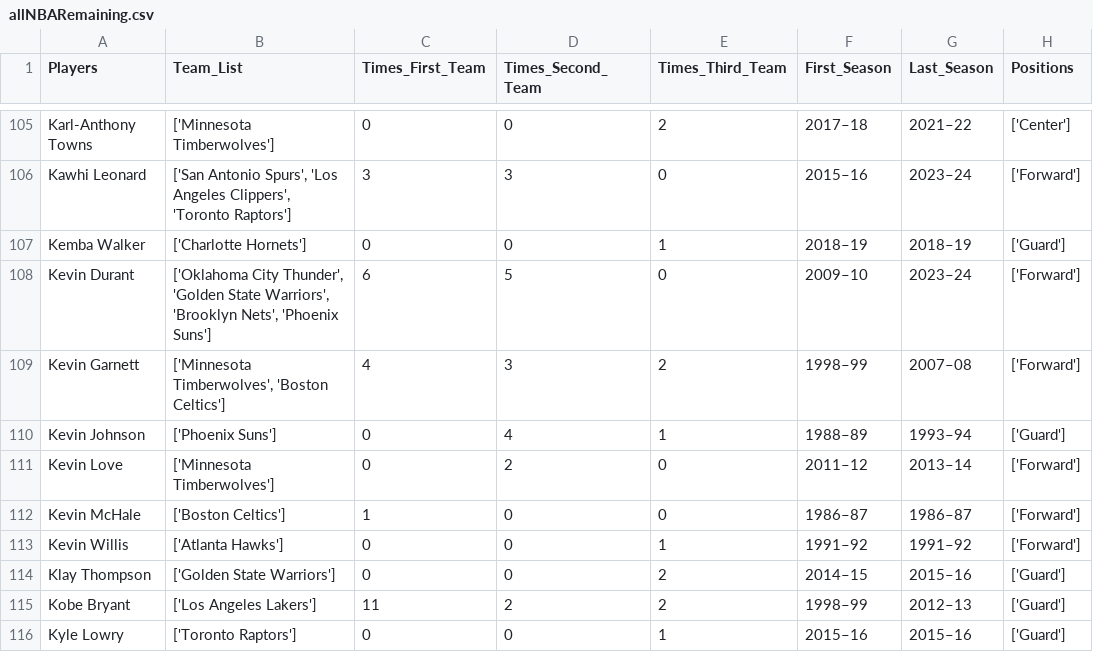
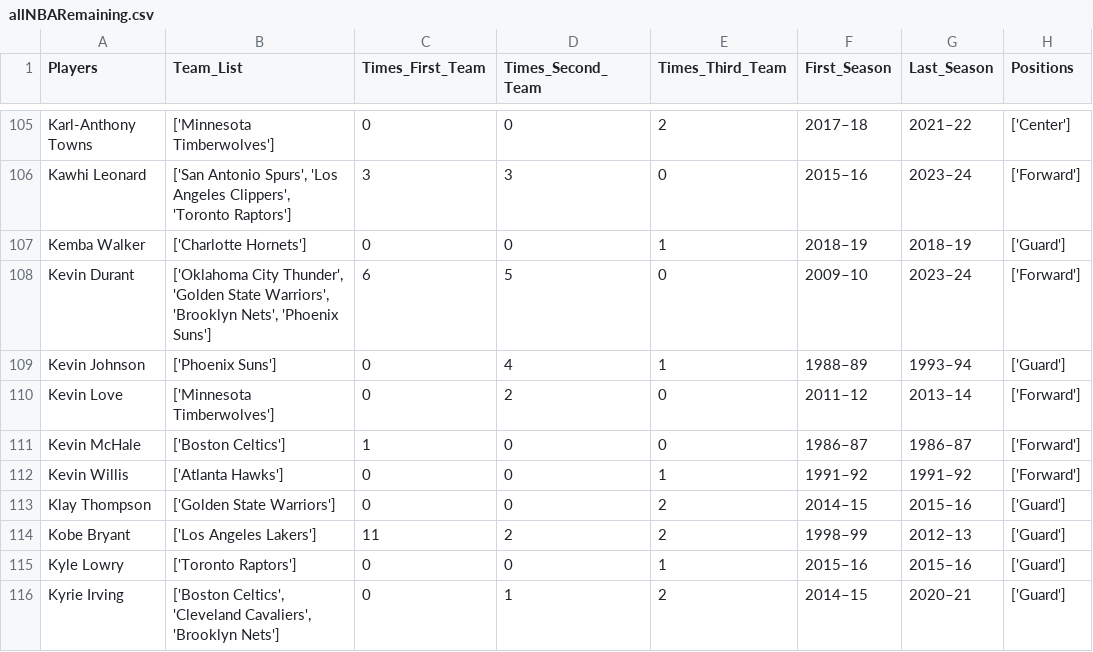
Before and after one commit to zwayne24/NBA-Extravaganza, a CSV file: allNBARemaining.csv, drawn as a sheet; only a part is shown, gaps mark what is left out; the shorter side is filled out with more unchanged rows.

```diff
--- a/allNBARemaining.csv
+++ b/allNBARemaining.csv
@@ -108,3 +108,2 @@ Kemba Walker,['Charlotte Hornets'],0,0,1,2018–19,2018–19,['Guard']
 Kevin Durant,"['Oklahoma City Thunder', 'Golden State Warriors', 'Brooklyn Nets', 'Phoenix Suns']",6,5,0,2009–10,2023–24,['Forward']
-Kevin Garnett,"['Minnesota Timberwolves', 'Boston Celtics']",4,3,2,1998–99,2007–08,['Forward']
 Kevin Johnson,['Phoenix Suns'],0,4,1,1988–89,1993–94,['Guard']
```
Also changed, not shown: 1 other file.
